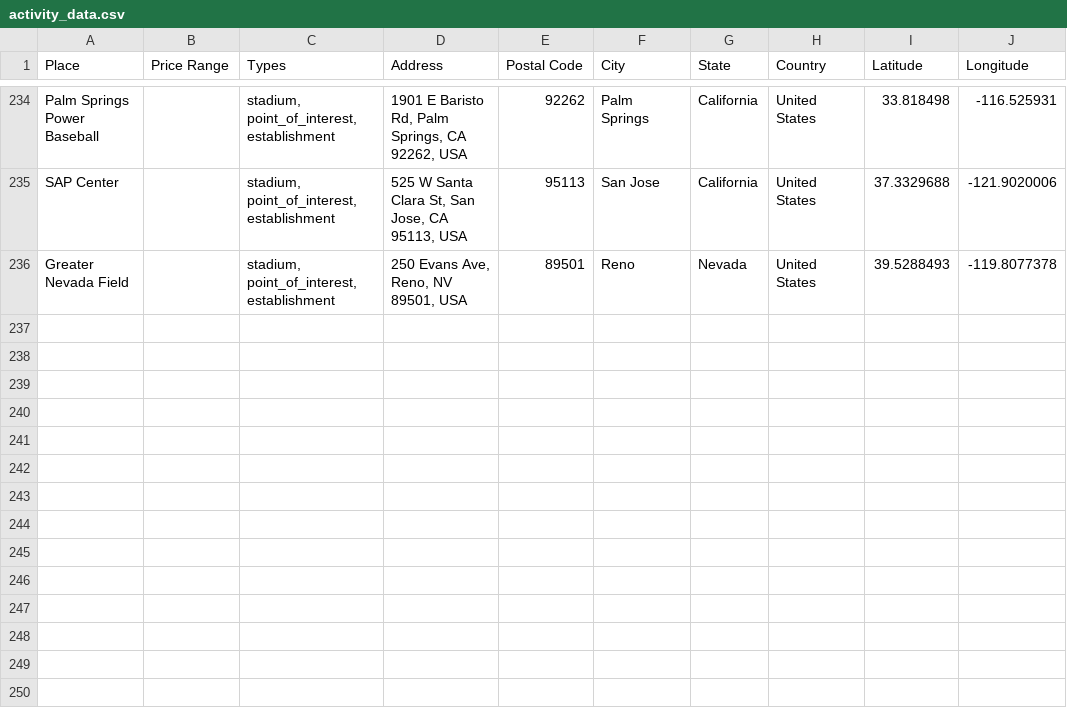
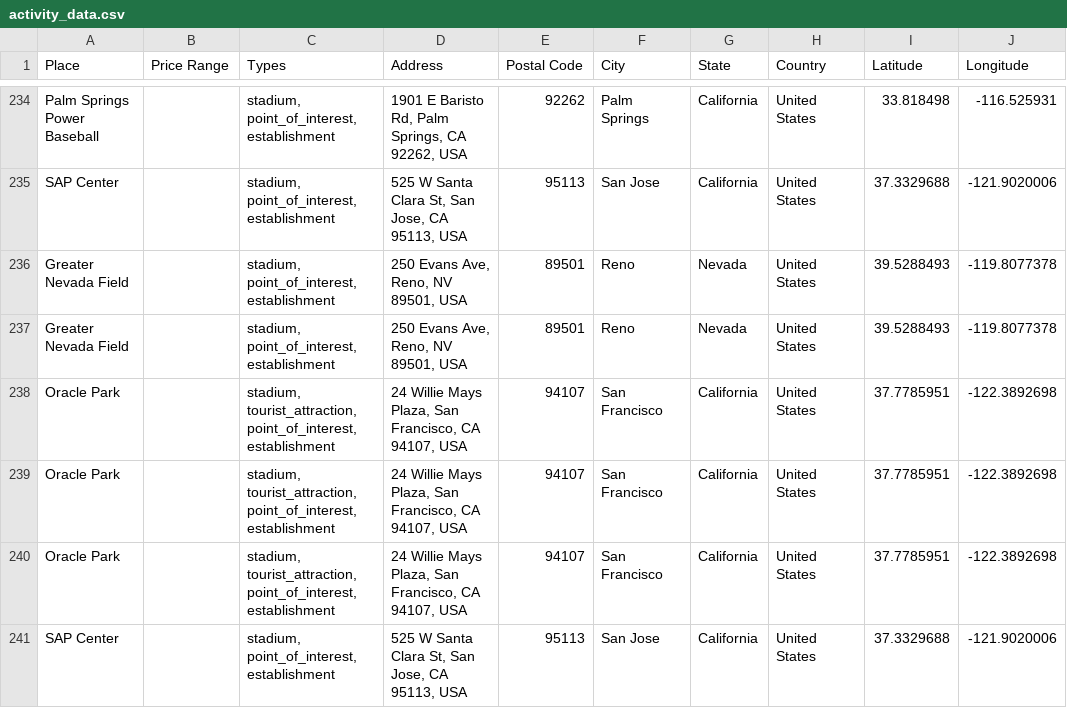
Before and after one commit to ireilly-reilly/JourneyGenius, a CSV file: journey-genius-data-scraping/activity_data.csv, drawn as a sheet; only a part is shown, gaps mark what is left out.

```diff
--- a/journey-genius-data-scraping/activity_data.csv
+++ b/journey-genius-data-scraping/activity_data.csv
@@ -236 +236,6 @@ SAP Center,,"stadium, point_of_interest, establishment","525 W Santa Clara St, S
 Greater Nevada Field,,"stadium, point_of_interest, establishment","250 Evans Ave, Reno, NV 89501, USA",89501,Reno,Nevada,United States,39.5288493,-119.8077378
+Greater Nevada Field,,"stadium, point_of_interest, establishment","250 Evans Ave, Reno, NV 89501, USA",89501,Reno,Nevada,United States,39.5288493,-119.8077378
+Oracle Park,,"stadium, tourist_attraction, point_of_interest, establishment","24 Willie Mays Plaza, San Francisco, CA 94107, USA",94107,San Francisco,California,United States,37.7785951,-122.3892698
+Oracle Park,,"stadium, tourist_attraction, point_of_interest, establishment","24 Willie Mays Plaza, San Francisco, CA 94107, USA",94107,San Francisco,California,United States,37.7785951,-122.3892698
+Oracle Park,,"stadium, tourist_attraction, point_of_interest, establishment","24 Willie Mays Plaza, San Francisco, CA 94107, USA",94107,San Francisco,California,United States,37.7785951,-122.3892698
+SAP Center,,"stadium, point_of_interest, establishment","525 W Santa Clara St, San Jose, CA 95113, USA",95113,San Jose,California,United States,37.3329688,-121.9020006
```
Also changed, not shown: journey-genius-data-scraping/hotel_data.csv, journey-genius-data-scraping/landmark_data.csv, 9 other files.
